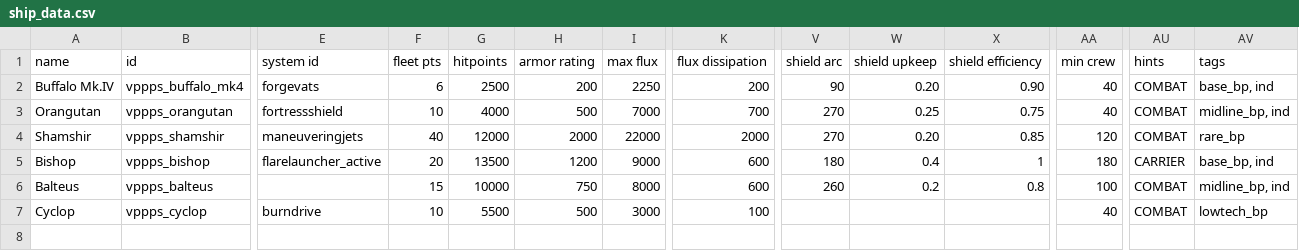
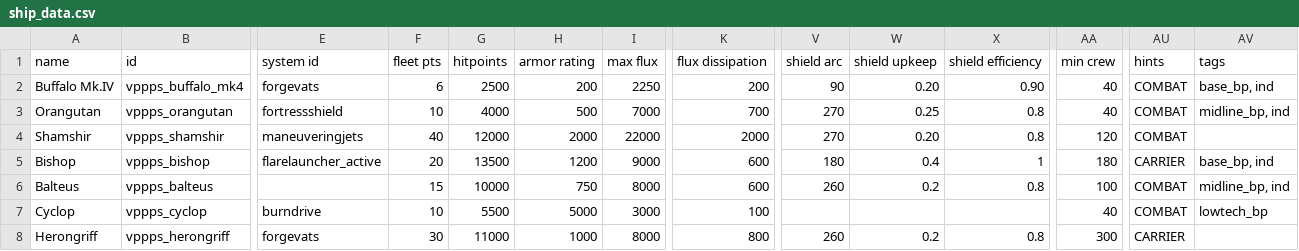
Before and after one commit to valkyria-gk/vppps, a CSV file: data/hulls/ship_data.csv, drawn as a sheet; only a part is shown, gaps mark what is left out; rows hold the shown columns only; the diff names each change by its address in the sheet, - before the commit and + after, or states it on an @@ line.

```diff
--- a/data/hulls/ship_data.csv
+++ b/data/hulls/ship_data.csv
-X3 (shield efficiency): 0.75
+X3 (shield efficiency): 0.8
-X4 (shield efficiency): 0.85
+X4 (shield efficiency): 0.8
-AV4 (tags): rare_bp
+AV4 (tags): (empty)
-H7 (armor rating): 500
+H7 (armor rating): 5000
+row 8: Herongriff | vppps_herongriff | forgevats | 30 | 11000 | 1000 | 8000 | 800 | 260 | 0.2 | 0.8 | 300 | CARRIER
```
Also changed, not shown: data/hullmods/hull_mods.csv, 6 other files.
